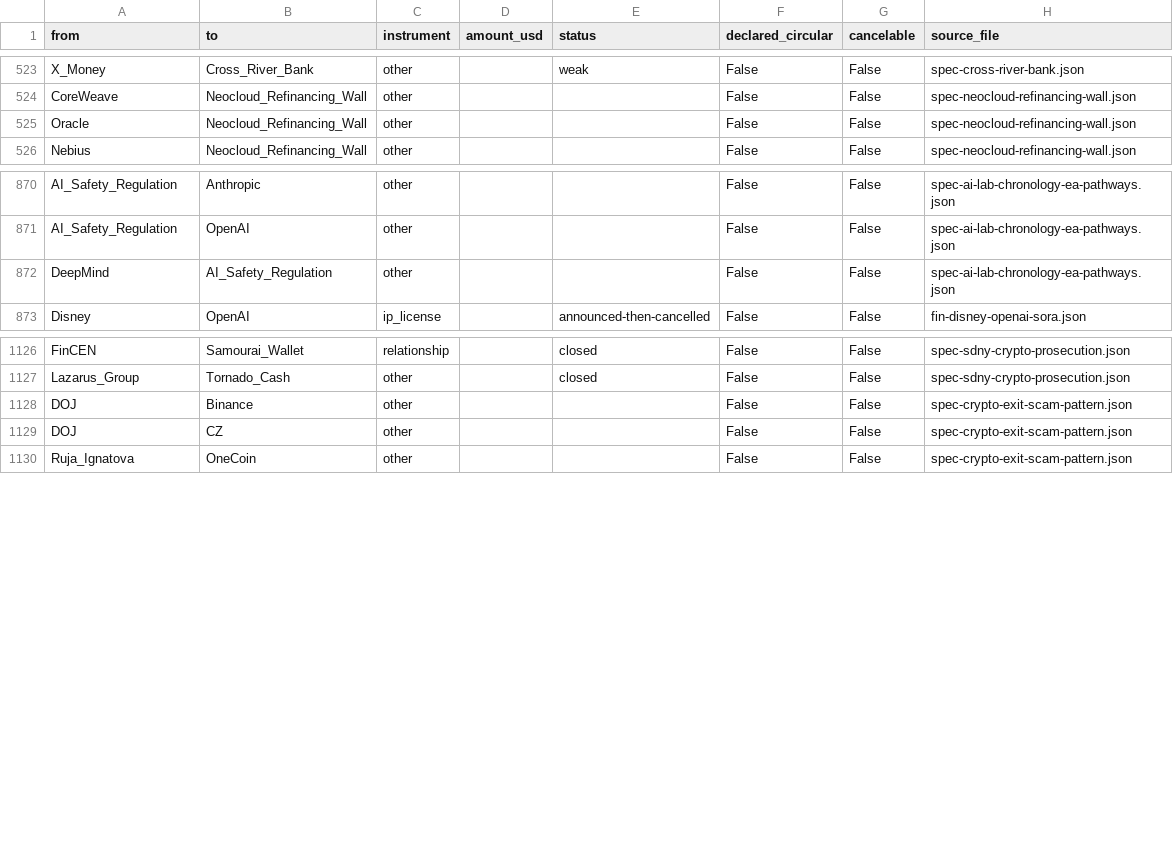
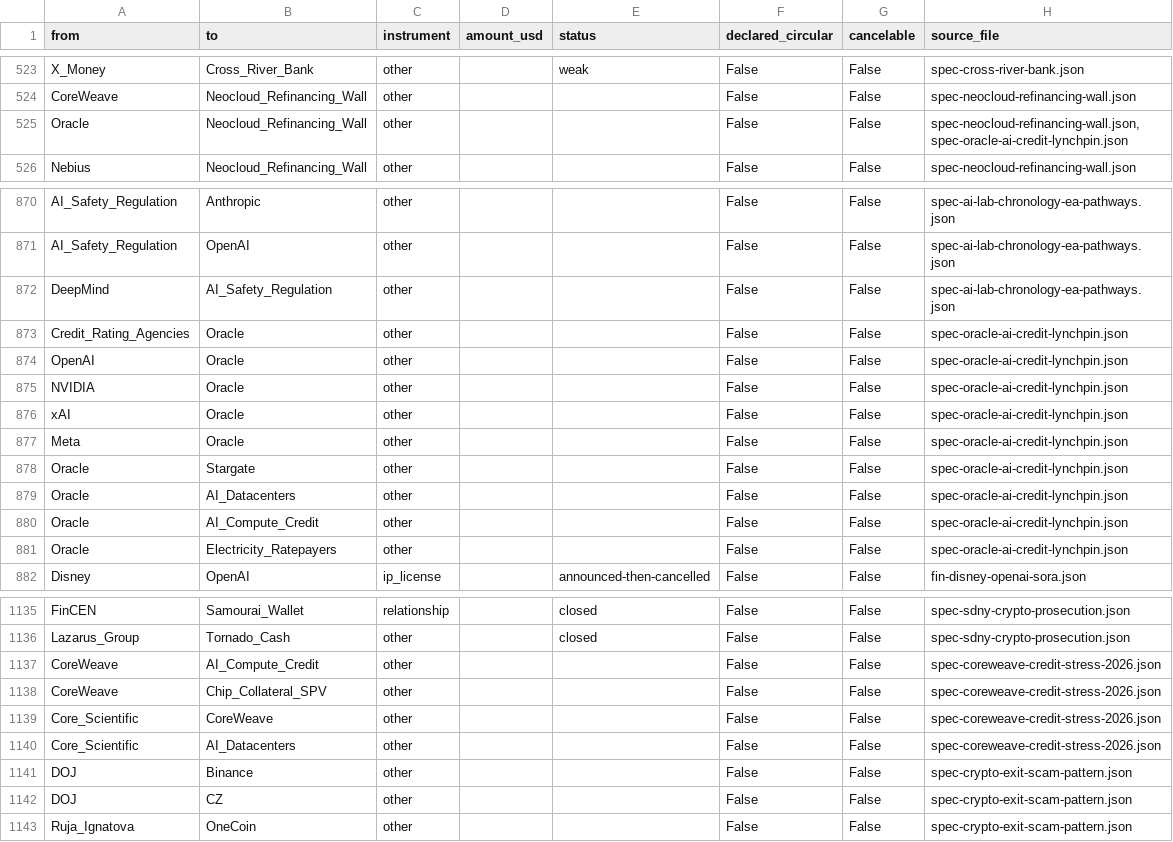
Before and after one commit to pq-cybarg/bubble-map, a CSV file: data/edges.csv, drawn as a sheet; only a part is shown, gaps mark what is left out.

Commit message:
AI-compute credit stress: Oracle IG lynchpin + CoreWeave repricing blocks; fix catalog 404
- spec-oracle-ai-credit-lynchpin: Oracle as the investment-grade credit node of the
  AI buildout ($638B RPO, ~54% OpenAI/Stargate est., S&P BBB- downgrade Jul 2026,
  CDS 18yr high); overlay edges only, financial SCC stays 12.
- spec-coreweave-credit-stress-2026: CoreWeave junk-level debt repricing (~15% cost
  of credit), Cash Trap Event covenant, Core Scientific merger-collapse entanglement;
  new Core_Scientific node + bubblemap label.
- Fix catalog.html 404: generate r-catalog-academia-core.html (+ r-spec-blankfein)
  companions; harden build_catalog to never emit a dead link (page-pending fallback).

```diff
--- a/data/edges.csv
+++ b/data/edges.csv
@@ -524,3 +524,3 @@ X_Money,Cross_River_Bank,other,,weak,False,False,spec-cross-river-bank.json
 CoreWeave,Neocloud_Refinancing_Wall,other,,,False,False,spec-neocloud-refinancing-wall.json
-Oracle,Neocloud_Refinancing_Wall,other,,,False,False,spec-neocloud-refinancing-wall.json
+Oracle,Neocloud_Refinancing_Wall,other,,,False,False,"spec-neocloud-refinancing-wall.json,spec-oracle-ai-credit-lynchpin.json"
 Nebius,Neocloud_Refinancing_Wall,other,,,False,False,spec-neocloud-refinancing-wall.json
@@ -872,2 +872,11 @@ AI_Safety_Regulation,OpenAI,other,,,False,False,spec-ai-lab-chronology-ea-pathwa
 DeepMind,AI_Safety_Regulation,other,,,False,False,spec-ai-lab-chronology-ea-pathways.json
+Credit_Rating_Agencies,Oracle,other,,,False,False,spec-oracle-ai-credit-lynchpin.json
+OpenAI,Oracle,other,,,False,False,spec-oracle-ai-credit-lynchpin.json
+NVIDIA,Oracle,other,,,False,False,spec-oracle-ai-credit-lynchpin.json
+xAI,Oracle,other,,,False,False,spec-oracle-ai-credit-lynchpin.json
+Meta,Oracle,other,,,False,False,spec-oracle-ai-credit-lynchpin.json
+Oracle,Stargate,other,,,False,False,spec-oracle-ai-credit-lynchpin.json
+Oracle,AI_Datacenters,other,,,False,False,spec-oracle-ai-credit-lynchpin.json
+Oracle,AI_Compute_Credit,other,,,False,False,spec-oracle-ai-credit-lynchpin.json
+Oracle,Electricity_Ratepayers,other,,,False,False,spec-oracle-ai-credit-lynchpin.json
 Disney,OpenAI,ip_license,,announced-then-cancelled,False,False,fin-disney-openai-sora.json
@@ -1127,2 +1136,6 @@ FinCEN,Samourai_Wallet,relationship,,closed,False,False,spec-sdny-crypto-prosecu
 Lazarus_Group,Tornado_Cash,other,,closed,False,False,spec-sdny-crypto-prosecution.json
+CoreWeave,AI_Compute_Credit,other,,,False,False,spec-coreweave-credit-stress-2026.json
+CoreWeave,Chip_Collateral_SPV,other,,,False,False,spec-coreweave-credit-stress-2026.json
+Core_Scientific,CoreWeave,other,,,False,False,spec-coreweave-credit-stress-2026.json
+Core_Scientific,AI_Datacenters,other,,,False,False,spec-coreweave-credit-stress-2026.json
 DOJ,Binance,other,,,False,False,spec-crypto-exit-scam-pattern.json
```
Also changed, not shown: data/entities.csv, 32 other files.
